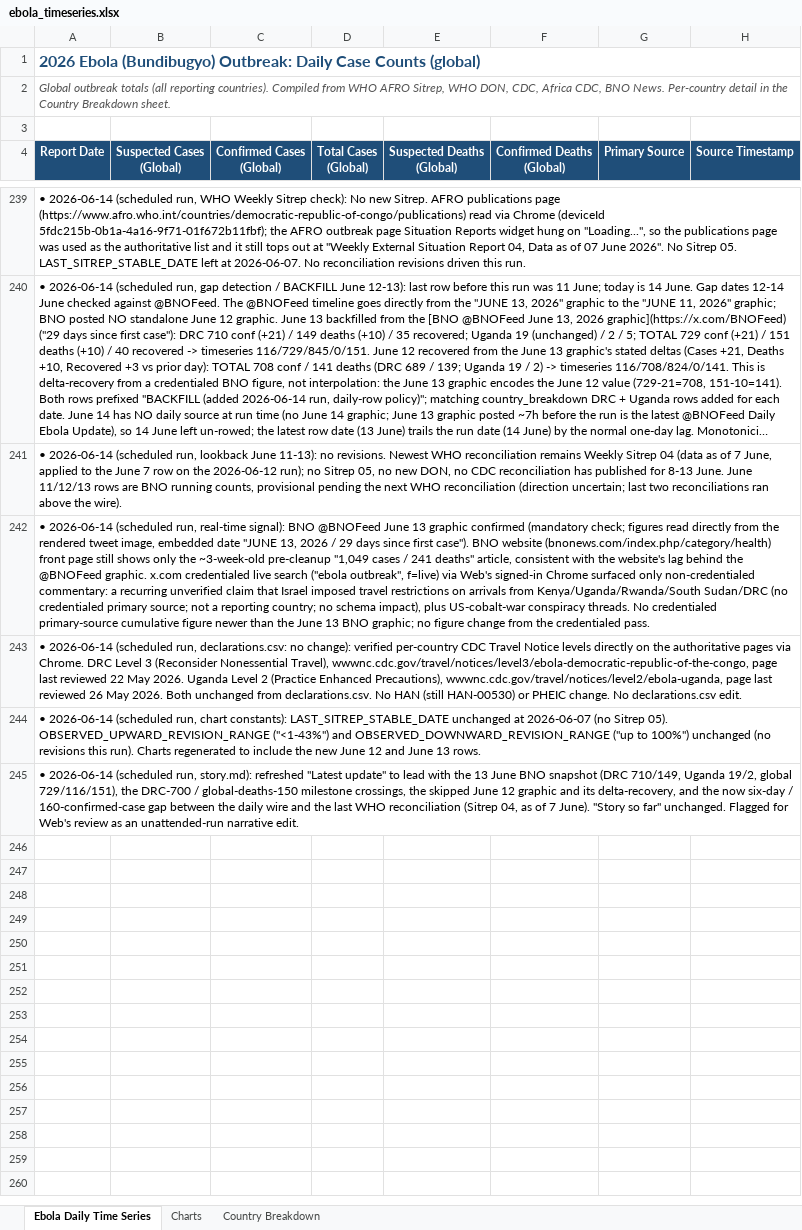
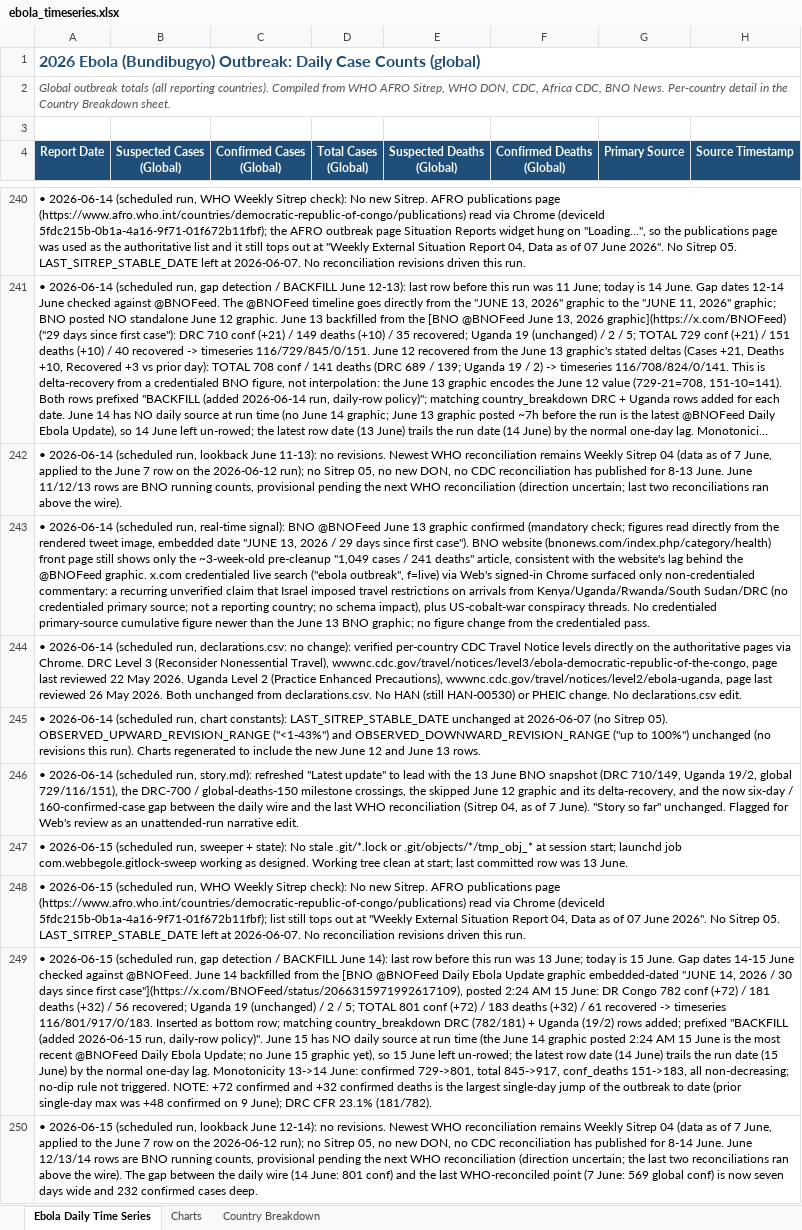
Before and after one commit to webbegole/ebola-bundibugyo-tracker-2026, an Excel workbook: outputs/ebola_timeseries.xlsx, sheet Ebola Daily Time Series, drawn as a sheet; only a part is shown, gaps mark what is left out; long unchanged cells end in …; values as stored, in another font and other column widths than the file's, no borders; the diff covers the shown part only; the diff names each change by its address in the sheet, - before the commit and + after, or states it on an @@ line.

Commit message:
Daily update 2026-06-14: DRC +72 confirmed (record single-day jump); global 801 conf / 183 deaths

```diff
--- a/outputs/ebola_timeseries.xlsx (sheet Ebola Daily Time Series)
+++ b/outputs/ebola_timeseries.xlsx (sheet Ebola Daily Time Series)
+row 247: • 2026-06-15 (scheduled run, sweeper + state): No stale .git/*.lock or .git/objects/*/tmp_obj_* at session start; launchd job com.webbegole.gitlock-sweep working as designed. Working tree clean at start; last committed row was 13 June.
+row 248: • 2026-06-15 (scheduled run, WHO Weekly Sitrep check): No new Sitrep. AFRO publications page (https://www.afro.who.int/countries/democratic-republic-of-congo/publications) read via Chrome (deviceId 5fdc215b-0b1a-4a16-9f71-01f672b11fbf); list still tops out at "Weekly External Situation Report 04, Data as of 07 June 2026". No Sitrep 05. LAST_SITREP_STABLE_DATE left at 2026-06-07. No reconciliation revisions driven this run.
+row 249: • 2026-06-15 (scheduled run, gap detection / BACKFILL June 14): last row before this run was 13 June; today is 15 June. Gap dates 14-15 June checked against @BNOFeed. June 14 backfilled from the [BNO @BNOFeed Daily Ebola Update graphic embedded-dated "JUNE 14, 2026 / 30 days since first case"](https://x.com/BNOFeed/status/2066315971992617109), posted 2:24 AM 15 June: DR Congo 782 conf (+72) / 181 deaths (+32) / 56 recovered; Uganda 19 (unchanged) / 2 / 5; TOTAL 801 conf (+72) / 183 deaths (+32) / 61 recovered -> timeseries 116/801/917/0/183. Inserted as bottom row; matching country_breakdown DRC (782/181) + Uganda (19/2) rows added; prefixed "BACKFILL (added 2026-06-15 run, daily-row policy)". June 15 has NO daily source at run time (the June 14 graphic posted 2:24 AM 15 June is the most recent @BNOFeed Daily Ebola Update; no June 15 graphic yet), so 15 June left un-rowed; the latest row date (14 June) trails the run date (15 June) by the normal one-day lag. Monotonicity 13->14 June: confirmed 729->801, total 845->917, conf_deaths 151->183, all non-decreasing; no-dip rule not triggered. NOTE: +72 confirmed and +32 confirmed deaths is the largest single-day jump of the outbreak to date (prior single-day max was +48 confirmed on 9 June); DRC CFR 23.1% (181/782).
+row 250: • 2026-06-15 (scheduled run, lookback June 12-14): no revisions. Newest WHO reconciliation remains Weekly Sitrep 04 (data as of 7 June, applied to the June 7 row on the 2026-06-12 run); no Sitrep 05, no new DON, no CDC reconciliation has published for 8-14 June. June 12/13/14 rows are BNO running counts, provisional pending the next WHO reconciliation (direction uncertain; the last two reconciliations ran above the wire). The gap between the daily wire (14 June: 801 conf) and the last WHO-reconciled point (7 June: 569 global conf) is now seven days wide and 232 confirmed cases deep.
```
Also changed, not shown: 5 added rows elsewhere in this sheet, sheet Country Breakdown, sheet Charts, 6 other files.
